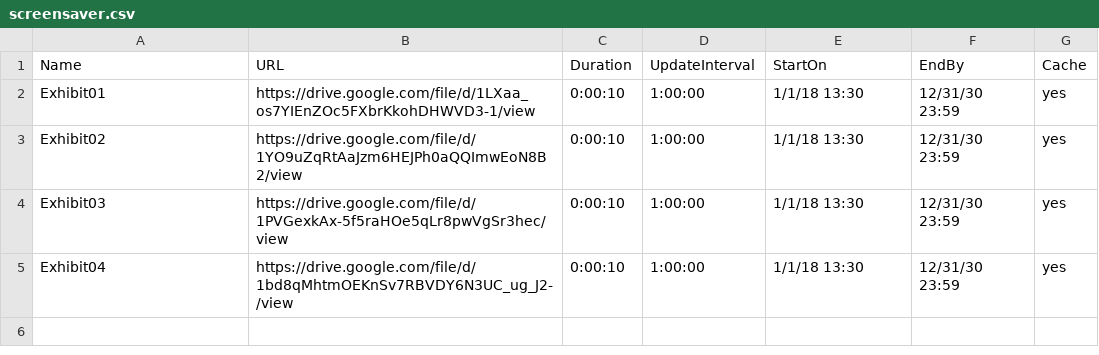
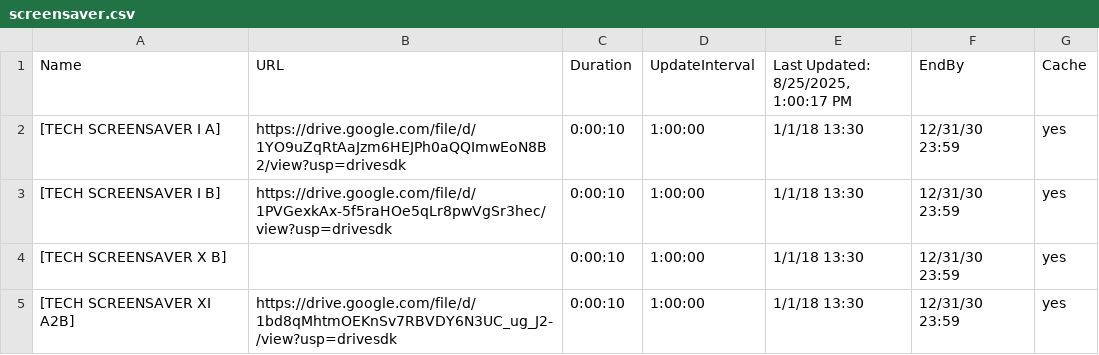
Before and after one commit to ams-ictfacilitator/GoogleSheetscsv, a CSV file: file/screensaver.csv, drawn as a sheet.

Commit message:
Auto-update CSV from Google Sheets

```diff
--- a/file/screensaver.csv
+++ b/file/screensaver.csv
@@ -1,5 +1,5 @@
-Name,URL,Duration,UpdateInterval,StartOn,EndBy,Cache
-Exhibit01,https://drive.google.com/file/d/1LXaa_os7YIEnZOc5FXbrKkohDHWVD3-1/view,0:00:10,1:00:00,1/1/18 13:30,12/31/30 23:59,yes
-Exhibit02,https://drive.google.com/file/d/1YO9uZqRtAaJzm6HEJPh0aQQImwEoN8B2/view,0:00:10,1:00:00,1/1/18 13:30,12/31/30 23:59,yes
-Exhibit03,https://drive.google.com/file/d/1PVGexkAx-5f5raHOe5qLr8pwVgSr3hec/view,0:00:10,1:00:00,1/1/18 13:30,12/31/30 23:59,yes
-Exhibit04,https://drive.google.com/file/d/1bd8qMhtmOEKnSv7RBVDY6N3UC_ug_J2-/view,0:00:10,1:00:00,1/1/18 13:30,12/31/30 23:59,yes
+Name,URL,Duration,UpdateInterval,"Last Updated: 8/25/2025, 1:00:17 PM",EndBy,Cache
+[TECH SCREENSAVER I A],https://drive.google.com/file/d/1YO9uZqRtAaJzm6HEJPh0aQQImwEoN8B2/view?usp=drivesdk,0:00:10,1:00:00,1/1/18 13:30,12/31/30 23:59,yes
+[TECH SCREENSAVER I B],https://drive.google.com/file/d/1PVGexkAx-5f5raHOe5qLr8pwVgSr3hec/view?usp=drivesdk,0:00:10,1:00:00,1/1/18 13:30,12/31/30 23:59,yes
+[TECH SCREENSAVER X B],,0:00:10,1:00:00,1/1/18 13:30,12/31/30 23:59,yes
+[TECH SCREENSAVER XI A2B],https://drive.google.com/file/d/1bd8qMhtmOEKnSv7RBVDY6N3UC_ug_J2-/view?usp=drivesdk,0:00:10,1:00:00,1/1/18 13:30,12/31/30 23:59,yes
```
